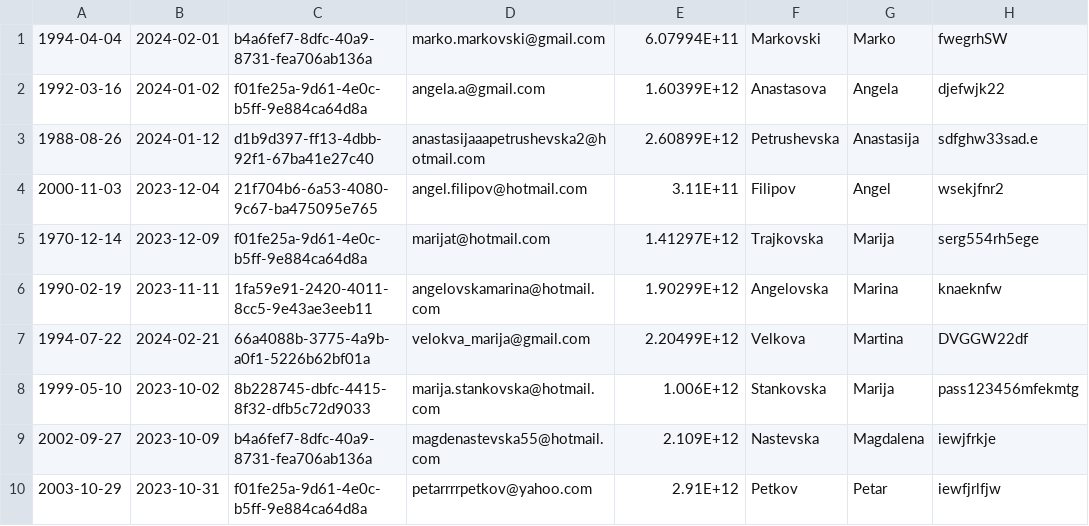
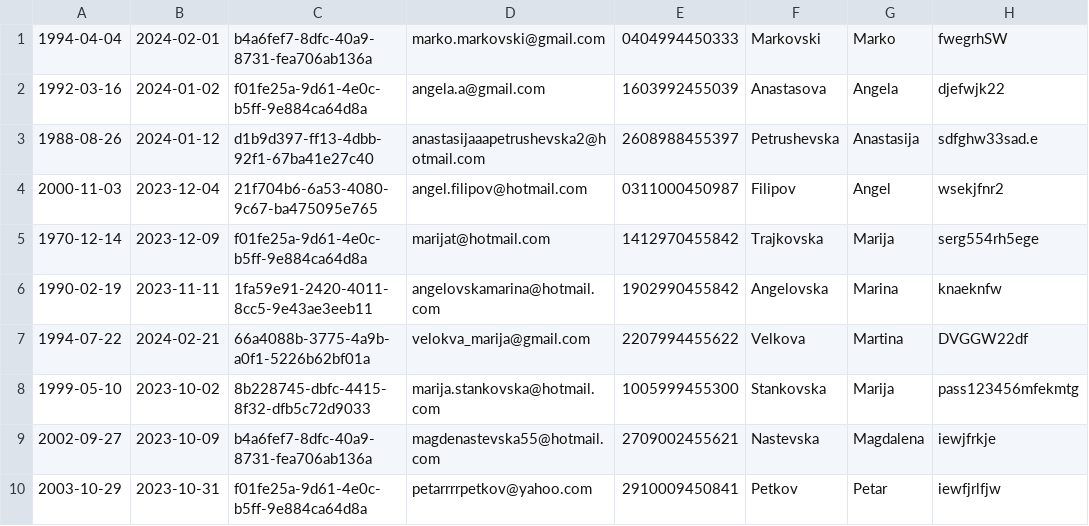
Before and after one commit to Timski-Proekt/TP, a CSV file: db/users.csv, drawn as a sheet; only a part is shown; the diff names each change by its address in the sheet, - before the commit and + after, or states it on an @@ line.

Commit message:
Initial data and script update

```diff
--- a/db/users.csv
+++ b/db/users.csv
-E1: 6.07994E+11
+E1: 0404994450333
-E2: 1.60399E+12
+E2: 1603992455039
-E3: 2.60899E+12
+E3: 2608988455397
-E4: 3.11E+11
+E4: 0311000450987
-E5: 1.41297E+12
+E5: 1412970455842
-E6: 1.90299E+12
+E6: 1902990455842
-E7: 2.20499E+12
+E7: 2207994455622
-E8: 1.006E+12
+E8: 1005999455300
-E9: 2.109E+12
+E9: 2709002455621
-E10: 2.91E+12
+E10: 2910009450841
```
Also changed, not shown: db/drivingSchool.csv, 3 other files.
